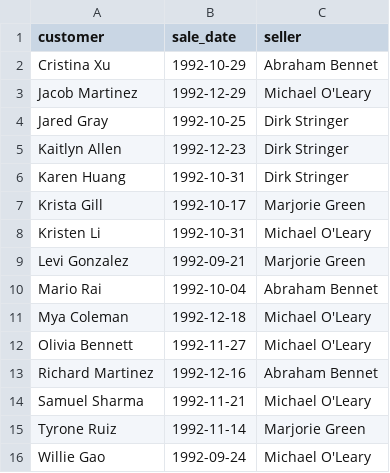
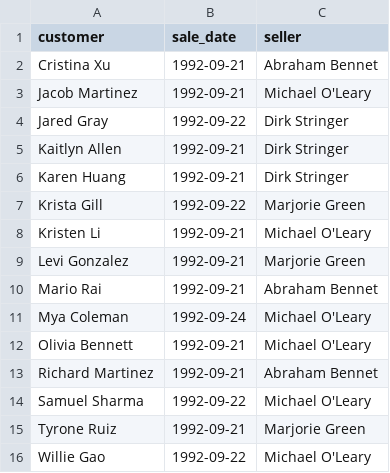
Before and after one commit to AnnaSvertkova/data-analytics-project-92, a CSV file: special_offer.csv, drawn as a sheet.

Commit message:
Add files via upload

```diff
--- a/special_offer.csv
+++ b/special_offer.csv
@@ -1,16 +1,16 @@
 "customer","sale_date","seller"
-Cristina Xu,1992-10-29,Abraham Bennet
-Jacob Martinez,1992-12-29,Michael O'Leary
-Jared Gray,1992-10-25,Dirk Stringer
-Kaitlyn Allen,1992-12-23,Dirk Stringer
-Karen Huang,1992-10-31,Dirk Stringer
-Krista Gill,1992-10-17,Marjorie Green
-Kristen Li,1992-10-31,Michael O'Leary
+Cristina Xu,1992-09-21,Abraham Bennet
+Jacob Martinez,1992-09-21,Michael O'Leary
+Jared Gray,1992-09-22,Dirk Stringer
+Kaitlyn Allen,1992-09-21,Dirk Stringer
+Karen Huang,1992-09-21,Dirk Stringer
+Krista Gill,1992-09-22,Marjorie Green
+Kristen Li,1992-09-21,Michael O'Leary
 Levi Gonzalez,1992-09-21,Marjorie Green
-Mario Rai,1992-10-04,Abraham Bennet
-Mya Coleman,1992-12-18,Michael O'Leary
-Olivia Bennett,1992-11-27,Michael O'Leary
-Richard Martinez,1992-12-16,Abraham Bennet
-Samuel Sharma,1992-11-21,Michael O'Leary
-Tyrone Ruiz,1992-11-14,Marjorie Green
-Willie Gao,1992-09-24,Michael O'Leary
+Mario Rai,1992-09-21,Abraham Bennet
+Mya Coleman,1992-09-24,Michael O'Leary
+Olivia Bennett,1992-09-21,Michael O'Leary
+Richard Martinez,1992-09-21,Abraham Bennet
+Samuel Sharma,1992-09-22,Michael O'Leary
+Tyrone Ruiz,1992-09-21,Marjorie Green
+Willie Gao,1992-09-22,Michael O'Leary
```
